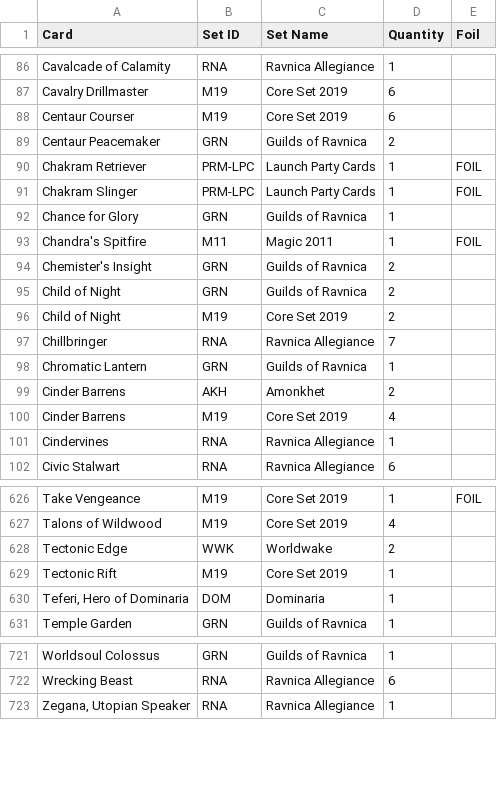
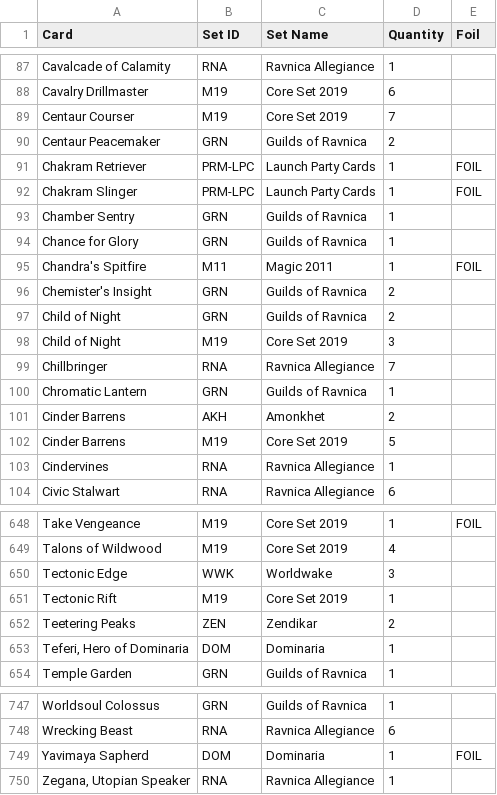
Before and after one commit to AutoDMC/MTGBinder, a CSV file: collection.csv, drawn as a sheet; only a part is shown, gaps mark what is left out; the diff covers the shown part only.

```diff
--- a/collection.csv
+++ b/collection.csv
@@ -87,3 +88,3 @@ Cavalcade of Calamity,RNA,Ravnica Allegiance,1,""
 Cavalry Drillmaster,M19,Core Set 2019,6,""
-Centaur Courser,M19,Core Set 2019,6,""
+Centaur Courser,M19,Core Set 2019,7,""
 Centaur Peacemaker,GRN,Guilds of Ravnica,2,""
@@ -91,2 +92,3 @@ Chakram Retriever,PRM-LPC,Launch Party Cards,1,FOIL
 Chakram Slinger,PRM-LPC,Launch Party Cards,1,FOIL
+Chamber Sentry,GRN,Guilds of Ravnica,1,""
 Chance for Glory,GRN,Guilds of Ravnica,1,""
@@ -95,3 +97,3 @@ Chemister's Insight,GRN,Guilds of Ravnica,2,""
 Child of Night,GRN,Guilds of Ravnica,2,""
-Child of Night,M19,Core Set 2019,2,""
+Child of Night,M19,Core Set 2019,3,""
 Chillbringer,RNA,Ravnica Allegiance,7,""
@@ -99,3 +101,3 @@ Chromatic Lantern,GRN,Guilds of Ravnica,1,""
 Cinder Barrens,AKH,Amonkhet,2,""
-Cinder Barrens,M19,Core Set 2019,4,""
+Cinder Barrens,M19,Core Set 2019,5,""
 Cindervines,RNA,Ravnica Allegiance,1,""
@@ -627,4 +649,5 @@ Take Vengeance,M19,Core Set 2019,1,FOIL
 Talons of Wildwood,M19,Core Set 2019,4,""
-Tectonic Edge,WWK,Worldwake,2,""
+Tectonic Edge,WWK,Worldwake,3,""
 Tectonic Rift,M19,Core Set 2019,1,""
+Teetering Peaks,ZEN,Zendikar,2,""
 "Teferi, Hero of Dominaria",DOM,Dominaria,1,""
@@ -722,2 +748,3 @@ Worldsoul Colossus,GRN,Guilds of Ravnica,1,""
 Wrecking Beast,RNA,Ravnica Allegiance,6,""
+Yavimaya Sapherd,DOM,Dominaria,1,FOIL
 "Zegana, Utopian Speaker",RNA,Ravnica Allegiance,1,""
```
Also changed, not shown: 25 added rows, 1 removed row and 15 edited cells elsewhere in this file, 1 other file.
